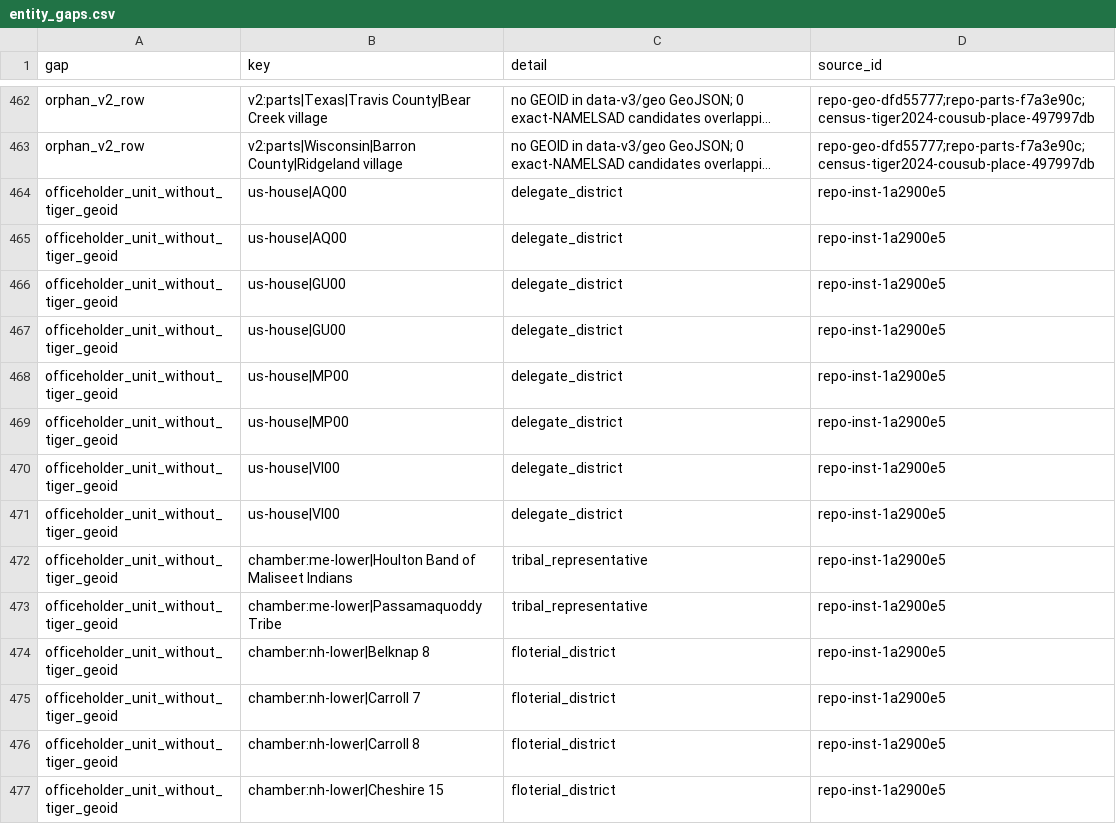
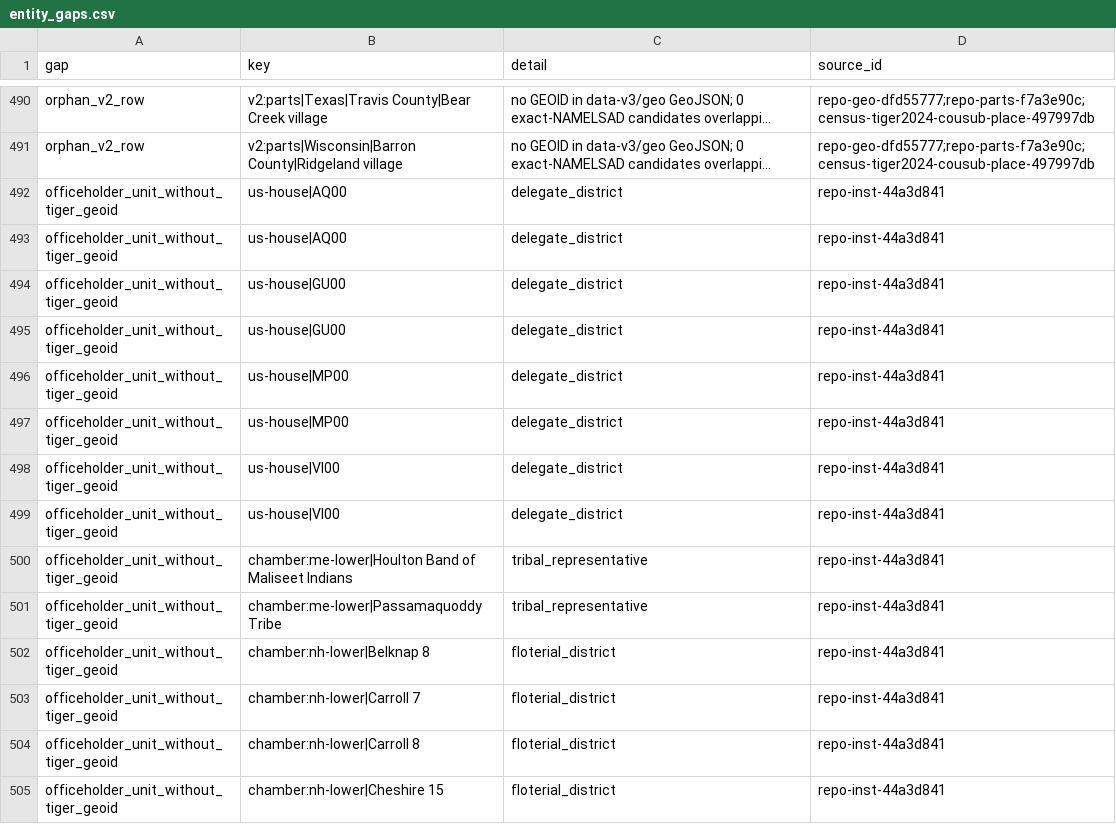
Before and after one commit to ge0r9b/us-districts, a CSV file: data-v3/inst/entity_gaps.csv, drawn as a sheet; only a part is shown, gaps mark what is left out; long unchanged cells end in …; addresses are those after the commit; the diff covers the shown part only; the diff names each change by its address in the sheet, - before the commit and + after, or states it on an @@ line.

Commit message:
data-v3/inst entities: world institutions (193 nation:<iso2> + 12 territory:<iso2> from Natural Earth list + Wikidata status/QIDs; 10 province:ca-* + 3 territory:ca-*; no units/boundary_set; Isle of Man excluded, no sovereign in Wikidata); Governments bot bc2466e feed: entity_feed_map.csv (93,278 ids), wikidata on 38,835 entities, ceased/new units, entity_images.csv (2,024 seals/flags, fair_use column), sources union; SCHEMA b66f889: source_urls.csv, source_record_id (entities, xwalk), feed assert; summary key order deterministic; tools/inst_world.py, tools/inst_govfeed.py

```diff
--- a/data-v3/inst/entity_gaps.csv
+++ b/data-v3/inst/entity_gaps.csv
-D492:D505 (source_id): repo-inst-1a2900e5
+D492:D505 (source_id): repo-inst-44a3d841
```
Also changed, not shown: 30 added rows, 2 removed rows and 35 edited cells elsewhere in this file, 13 other files.
